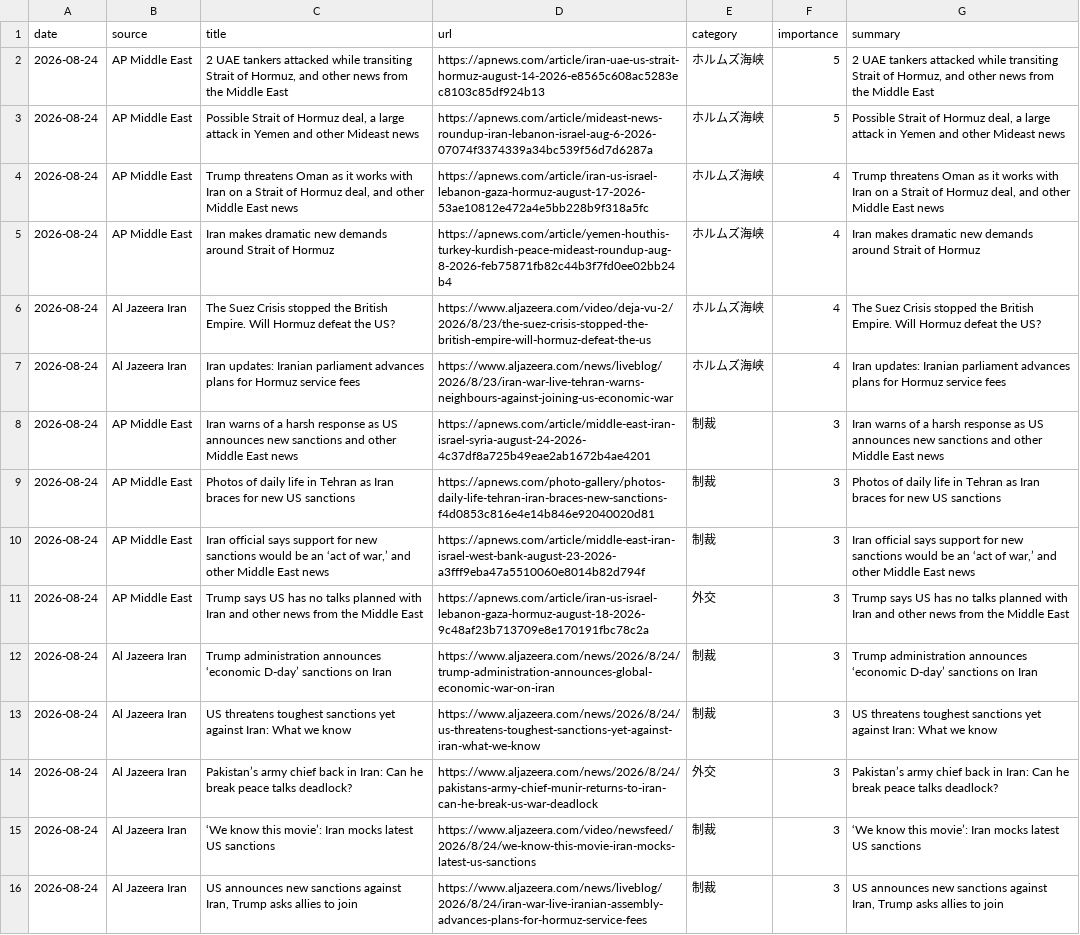
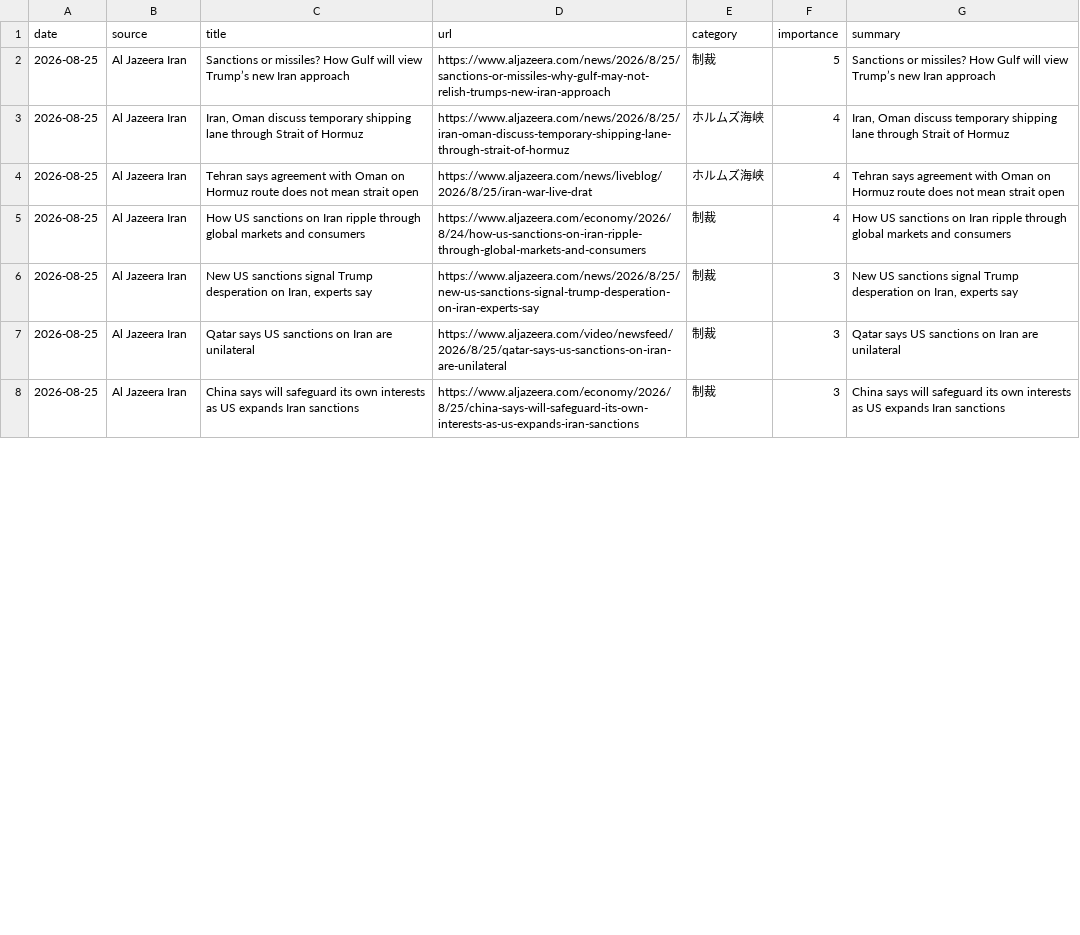
Before and after one commit to naka3-14/i-news, a CSV file: data/iran_news.csv, drawn as a sheet; only a part is shown; removed rows and columns are numbered as before the commit, all else as after; the diff covers the shown part only; the diff names each change by its address in the sheet, - before the commit and + after, or states it on an @@ line.

```diff
--- a/data/iran_news.csv
+++ b/data/iran_news.csv
-row 2: 2026-08-24 | AP Middle East | 2 UAE tankers attacked while transiting Strait of Hormuz, and other news from the Middle East | https://apnews.com/article/iran-uae-us-strait-hormuz-august-14-2026-e8565c608ac5283ec8103c85df924b13 | ホルムズ海峡 | 5 | 2 UAE tankers attacked while transiting Strait of Hormuz, and other news from the Middle East
-row 3: 2026-08-24 | AP Middle East | Possible Strait of Hormuz deal, a large attack in Yemen and other Mideast news | https://apnews.com/article/mideast-news-roundup-iran-lebanon-israel-aug-6-2026-07074f3374339a34bc539f56d7d6287a | ホルムズ海峡 | 5 | Possible Strait of Hormuz deal, a large attack in Yemen and other Mideast news
-row 4: 2026-08-24 | AP Middle East | Trump threatens Oman as it works with Iran on a Strait of Hormuz deal, and other Middle East news | https://apnews.com/article/iran-us-israel-lebanon-gaza-hormuz-august-17-2026-53ae10812e472a4e5bb228b9f318a5fc | ホルムズ海峡 | 4 | Trump threatens Oman as it works with Iran on a Strait of Hormuz deal, and other Middle East news
-row 5: 2026-08-24 | AP Middle East | Iran makes dramatic new demands around Strait of Hormuz | https://apnews.com/article/yemen-houthis-turkey-kurdish-peace-mideast-roundup-aug-8-2026-feb75871fb82c44b3f7fd0ee02bb24b4 | ホルムズ海峡 | 4 | Iran makes dramatic new demands around Strait of Hormuz
+row 2: 2026-08-25 | Al Jazeera Iran | Sanctions or missiles? How Gulf will view Trump’s new Iran approach | https://www.aljazeera.com/news/2026/8/25/sanctions-or-missiles-why-gulf-may-not-relish-trumps-new-iran-approach | 制裁 | 5 | Sanctions or missiles? How Gulf will view Trump’s new Iran approach
-A3:A4 (date): 2026-08-24
+A3:A4 (date): 2026-08-25
-C3 (title): The Suez Crisis stopped the British Empire. Will Hormuz defeat the US?
+C3 (title): Iran, Oman discuss temporary shipping lane through Strait of Hormuz
-D3 (url): https://www.aljazeera.com/video/deja-vu-2/2026/8/23/the-suez-crisis-stopped-the-british-empire-will-hormuz-defeat-the-us
+D3 (url): https://www.aljazeera.com/news/2026/8/25/iran-oman-discuss-temporary-shipping-lane-through-strait-of-hormuz
-G3 (summary): The Suez Crisis stopped the British Empire. Will Hormuz defeat the US?
+G3 (summary): Iran, Oman discuss temporary shipping lane through Strait of Hormuz
-C4 (title): Iran updates: Iranian parliament advances plans for Hormuz service fees
+C4 (title): Tehran says agreement with Oman on Hormuz route does not mean strait open
-D4 (url): https://www.aljazeera.com/news/liveblog/2026/8/23/iran-war-live-tehran-warns-neighbours-against-joining-us-economic-war
+D4 (url): https://www.aljazeera.com/news/liveblog/2026/8/25/iran-war-live-drat
-G4 (summary): Iran updates: Iranian parliament advances plans for Hormuz service fees
+G4 (summary): Tehran says agreement with Oman on Hormuz route does not mean strait open
-row 8: 2026-08-24 | AP Middle East | Iran warns of a harsh response as US announces new sanctions and other Middle East news | https://apnews.com/article/middle-east-iran-israel-syria-august-24-2026-4c37df8a725b49eae2ab1672b4ae4201 | 制裁 | 3 | Iran warns of a harsh response as US announces new sanctions and other Middle East news
-row 9: 2026-08-24 | AP Middle East | Photos of daily life in Tehran as Iran braces for new US sanctions | https://apnews.com/photo-gallery/photos-daily-life-tehran-iran-braces-new-sanctions-f4d0853c816e4e14b846e92040020d81 | 制裁 | 3 | Photos of daily life in Tehran as Iran braces for new US sanctions
-row 10: 2026-08-24 | AP Middle East | Iran official says support for new sanctions would be an ‘act of war,’ and other Middle East news | https://apnews.com/article/middle-east-iran-israel-west-bank-august-23-2026-a3fff9eba47a5510060e8014b82d794f | 制裁 | 3 | Iran official says support for new sanctions would be an ‘act of war,’ and other Middle East news
-row 11: 2026-08-24 | AP Middle East | Trump says US has no talks planned with Iran and other news from the Middle East | https://apnews.com/article/iran-us-israel-lebanon-gaza-hormuz-august-18-2026-9c48af23b713709e8e170191fbc78c2a | 外交 | 3 | Trump says US has no talks planned with Iran and other news from the Middle East
-A5:A6 (date): 2026-08-24
+A5:A6 (date): 2026-08-25
-C5 (title): Trump administration announces ‘economic D-day’ sanctions on Iran
+C5 (title): How US sanctions on Iran ripple through global markets and consumers
-D5 (url): https://www.aljazeera.com/news/2026/8/24/trump-administration-announces-global-economic-war-on-iran
+D5 (url): https://www.aljazeera.com/economy/2026/8/24/how-us-sanctions-on-iran-ripple-through-global-markets-and-consumers
-F5 (importance): 3
+F5 (importance): 4
-G5 (summary): Trump administration announces ‘economic D-day’ sanctions on Iran
+G5 (summary): How US sanctions on Iran ripple through global markets and consumers
-C6 (title): US threatens toughest sanctions yet against Iran: What we know
+C6 (title): New US sanctions signal Trump desperation on Iran, experts say
-D6 (url): https://www.aljazeera.com/news/2026/8/24/us-threatens-toughest-sanctions-yet-against-iran-what-we-know
+D6 (url): https://www.aljazeera.com/news/2026/8/25/new-us-sanctions-signal-trump-desperation-on-iran-experts-say
-G6 (summary): US threatens toughest sanctions yet against Iran: What we know
+G6 (summary): New US sanctions signal Trump desperation on Iran, experts say
-row 14: 2026-08-24 | Al Jazeera Iran | Pakistan’s army chief back in Iran: Can he break peace talks deadlock? | https://www.aljazeera.com/news/2026/8/24/pakistans-army-chief-munir-returns-to-iran-can-he-break-us-war-deadlock | 外交 | 3 | Pakistan’s army chief back in Iran: Can he break peace talks deadlock?
-A7:A8 (date): 2026-08-24
+A7:A8 (date): 2026-08-25
-C7 (title): ‘We know this movie’: Iran mocks latest US sanctions
+C7 (title): Qatar says US sanctions on Iran are unilateral
-D7 (url): https://www.aljazeera.com/video/newsfeed/2026/8/24/we-know-this-movie-iran-mocks-latest-us-sanctions
+D7 (url): https://www.aljazeera.com/video/newsfeed/2026/8/25/qatar-says-us-sanctions-on-iran-are-unilateral
-G7 (summary): ‘We know this movie’: Iran mocks latest US sanctions
+G7 (summary): Qatar says US sanctions on Iran are unilateral
-C8 (title): US announces new sanctions against Iran, Trump asks allies to join
+C8 (title): China says will safeguard its own interests as US expands Iran sanctions
-D8 (url): https://www.aljazeera.com/news/liveblog/2026/8/24/iran-war-live-iranian-assembly-advances-plans-for-hormuz-service-fees
+D8 (url): https://www.aljazeera.com/economy/2026/8/25/china-says-will-safeguard-its-own-interests-as-us-expands-iran-sanctions
-G8 (summary): US announces new sanctions against Iran, Trump asks allies to join
+G8 (summary): China says will safeguard its own interests as US expands Iran sanctions
```
Also changed, not shown: 2 added rows and 12 edited cells elsewhere in this file, 6 other files.
